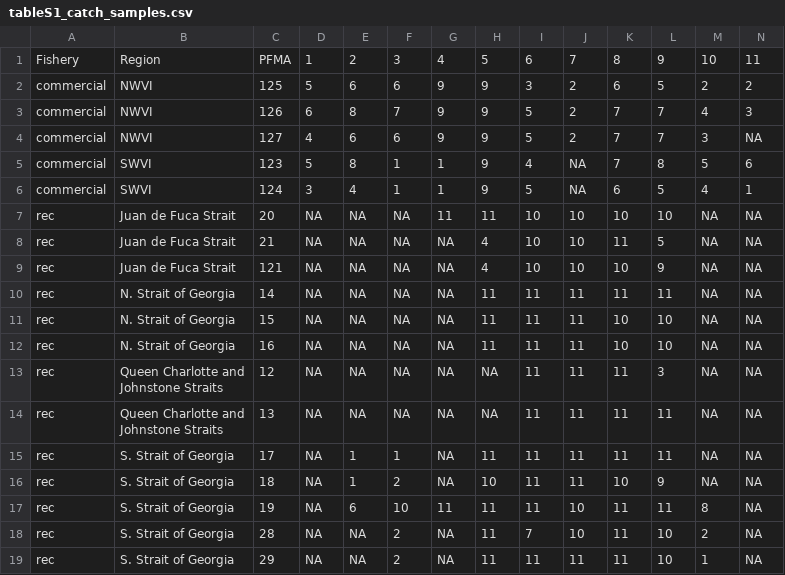
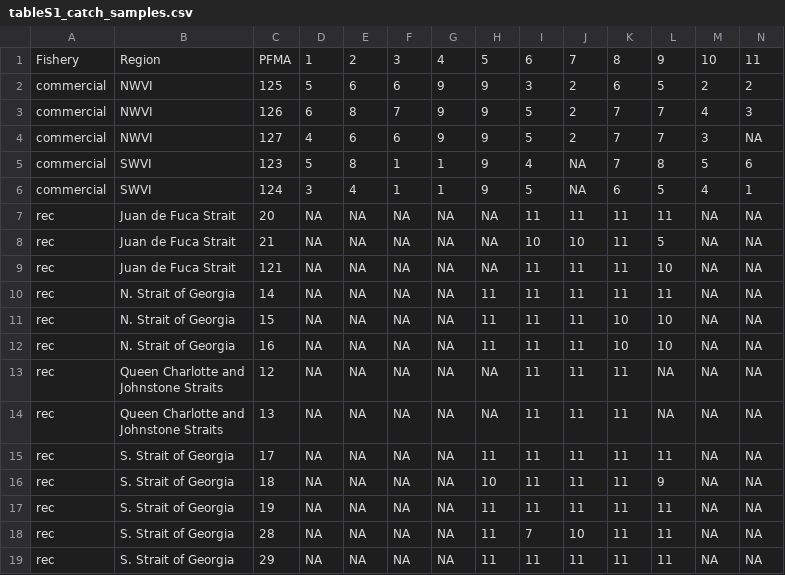
Before and after one commit to CamFreshwater/chinDist, a CSV file: figs/ms_figs/tableS1_catch_samples.csv, drawn as a sheet; only a part is shown; the diff names each change by its address in the sheet, - before the commit and + after, or states it on an @@ line.

```diff
--- a/figs/ms_figs/tableS1_catch_samples.csv
+++ b/figs/ms_figs/tableS1_catch_samples.csv
-G7: 11
+G7: NA
-H7: 11
+H7: NA
-I7: 10
+I7: 11
-J7: 10
+J7: 11
-K7: 10
+K7: 11
-L7: 10
+L7: 11
-H8:H9: 4
+H8:H9: NA
-I9: 10
+I9: 11
-J9: 10
+J9: 11
-K9: 10
+K9: 11
-L9: 9
+L9: 10
-L13: 3
+L13: NA
-L14: 11
+L14: NA
-E15:E16: 1
+E15:E16: NA
-F15: 1
+F15: NA
-F16: 2
+F16: NA
-K16: 10
+K16: 11
-E17: 6
+E17: NA
-F17: 10
+F17: NA
-G17: 11
+G17: NA
-J17: 10
+J17: 11
-M17: 8
+M17: NA
-F18:F19: 2
+F18:F19: NA
-L18:L19: 10
+L18:L19: 11
-M18: 2
+M18: NA
-M19: 1
+M19: NA
```
Also changed, not shown: figs/ms_figs/tableS2_comp_samples.csv, 13 other files.
